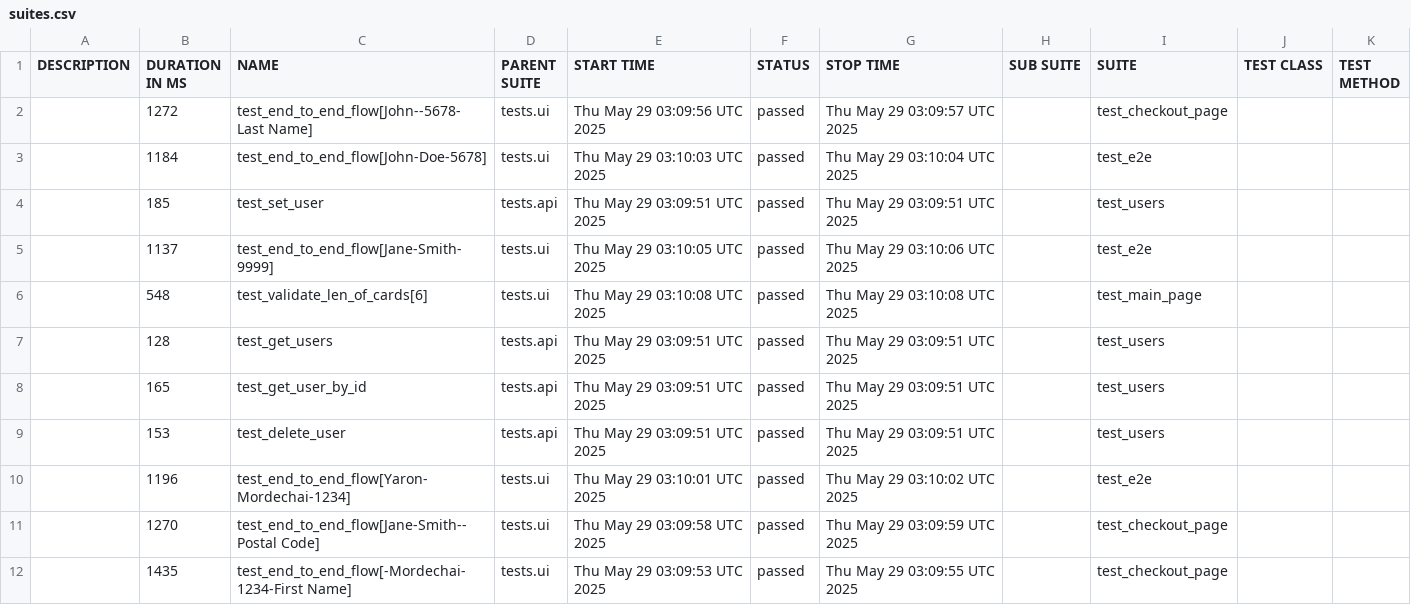
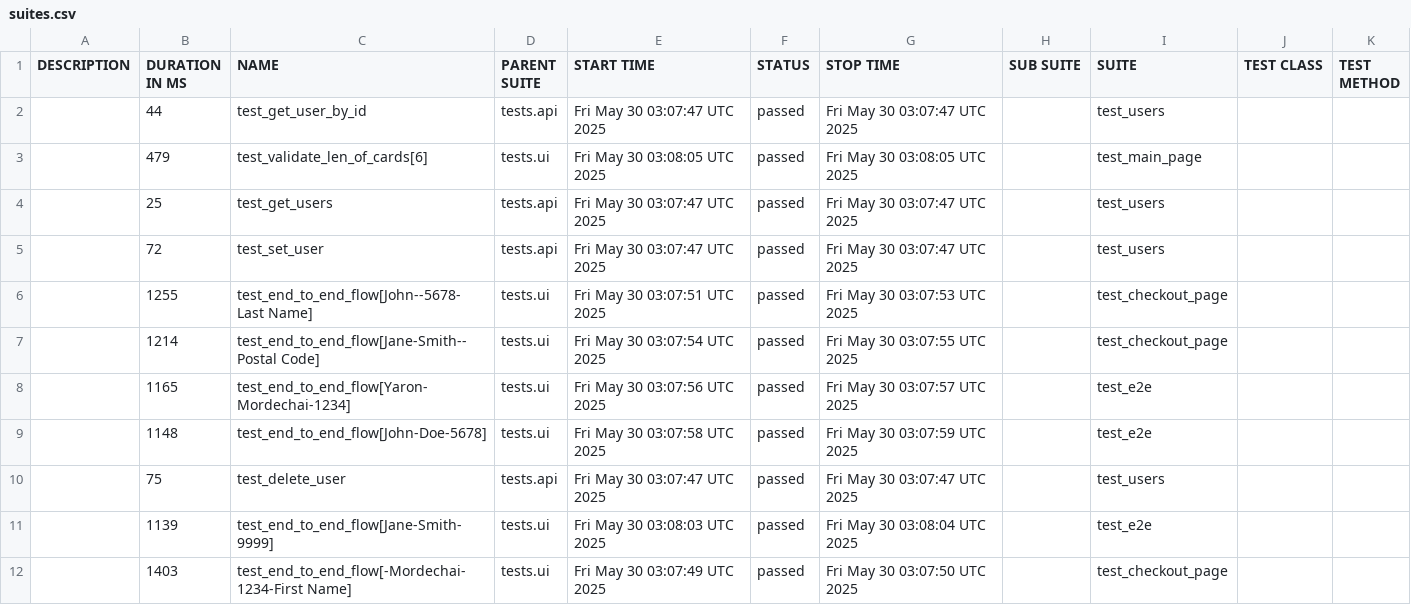
Before and after one commit to Yaronmd/Automation, a CSV file: data/suites.csv, drawn as a sheet.

```diff
--- a/data/suites.csv
+++ b/data/suites.csv
@@ -1,12 +1,12 @@
 "DESCRIPTION","DURATION IN MS","NAME","PARENT SUITE","START TIME","STATUS","STOP TIME","SUB SUITE","SUITE","TEST CLASS","TEST METHOD"
-"","1272","test_end_to_end_flow[John--5678-Last Name]","tests.ui","Thu May 29 03:09:56 UTC 2025","passed","Thu May 29 03:09:57 UTC 2025","","test_checkout_page","",""
-"","1184","test_end_to_end_flow[John-Doe-5678]","tests.ui","Thu May 29 03:10:03 UTC 2025","passed","Thu May 29 03:10:04 UTC 2025","","test_e2e","",""
-"","185","test_set_user","tests.api","Thu May 29 03:09:51 UTC 2025","passed","Thu May 29 03:09:51 UTC 2025","","test_users","",""
-"","1137","test_end_to_end_flow[Jane-Smith-9999]","tests.ui","Thu May 29 03:10:05 UTC 2025","passed","Thu May 29 03:10:06 UTC 2025","","test_e2e","",""
-"","548","test_validate_len_of_cards[6]","tests.ui","Thu May 29 03:10:08 UTC 2025","passed","Thu May 29 03:10:08 UTC 2025","","test_main_page","",""
-"","128","test_get_users","tests.api","Thu May 29 03:09:51 UTC 2025","passed","Thu May 29 03:09:51 UTC 2025","","test_users","",""
-"","165","test_get_user_by_id","tests.api","Thu May 29 03:09:51 UTC 2025","passed","Thu May 29 03:09:51 UTC 2025","","test_users","",""
-"","153","test_delete_user","tests.api","Thu May 29 03:09:51 UTC 2025","passed","Thu May 29 03:09:51 UTC 2025","","test_users","",""
-"","1196","test_end_to_end_flow[Yaron-Mordechai-1234]","tests.ui","Thu May 29 03:10:01 UTC 2025","passed","Thu May 29 03:10:02 UTC 2025","","test_e2e","",""
-"","1270","test_end_to_end_flow[Jane-Smith--Postal Code]","tests.ui","Thu May 29 03:09:58 UTC 2025","passed","Thu May 29 03:09:59 UTC 2025","","test_checkout_page","",""
-"","1435","test_end_to_end_flow[-Mordechai-1234-First Name]","tests.ui","Thu May 29 03:09:53 UTC 2025","passed","Thu May 29 03:09:55 UTC 2025","","test_checkout_page","",""
+"","44","test_get_user_by_id","tests.api","Fri May 30 03:07:47 UTC 2025","passed","Fri May 30 03:07:47 UTC 2025","","test_users","",""
+"","479","test_validate_len_of_cards[6]","tests.ui","Fri May 30 03:08:05 UTC 2025","passed","Fri May 30 03:08:05 UTC 2025","","test_main_page","",""
+"","25","test_get_users","tests.api","Fri May 30 03:07:47 UTC 2025","passed","Fri May 30 03:07:47 UTC 2025","","test_users","",""
+"","72","test_set_user","tests.api","Fri May 30 03:07:47 UTC 2025","passed","Fri May 30 03:07:47 UTC 2025","","test_users","",""
+"","1255","test_end_to_end_flow[John--5678-Last Name]","tests.ui","Fri May 30 03:07:51 UTC 2025","passed","Fri May 30 03:07:53 UTC 2025","","test_checkout_page","",""
+"","1214","test_end_to_end_flow[Jane-Smith--Postal Code]","tests.ui","Fri May 30 03:07:54 UTC 2025","passed","Fri May 30 03:07:55 UTC 2025","","test_checkout_page","",""
+"","1165","test_end_to_end_flow[Yaron-Mordechai-1234]","tests.ui","Fri May 30 03:07:56 UTC 2025","passed","Fri May 30 03:07:57 UTC 2025","","test_e2e","",""
+"","1148","test_end_to_end_flow[John-Doe-5678]","tests.ui","Fri May 30 03:07:58 UTC 2025","passed","Fri May 30 03:07:59 UTC 2025","","test_e2e","",""
+"","75","test_delete_user","tests.api","Fri May 30 03:07:47 UTC 2025","passed","Fri May 30 03:07:47 UTC 2025","","test_users","",""
+"","1139","test_end_to_end_flow[Jane-Smith-9999]","tests.ui","Fri May 30 03:08:03 UTC 2025","passed","Fri May 30 03:08:04 UTC 2025","","test_e2e","",""
+"","1403","test_end_to_end_flow[-Mordechai-1234-First Name]","tests.ui","Fri May 30 03:07:49 UTC 2025","passed","Fri May 30 03:07:50 UTC 2025","","test_checkout_page","",""
```
Also changed, not shown: 48 other files.
